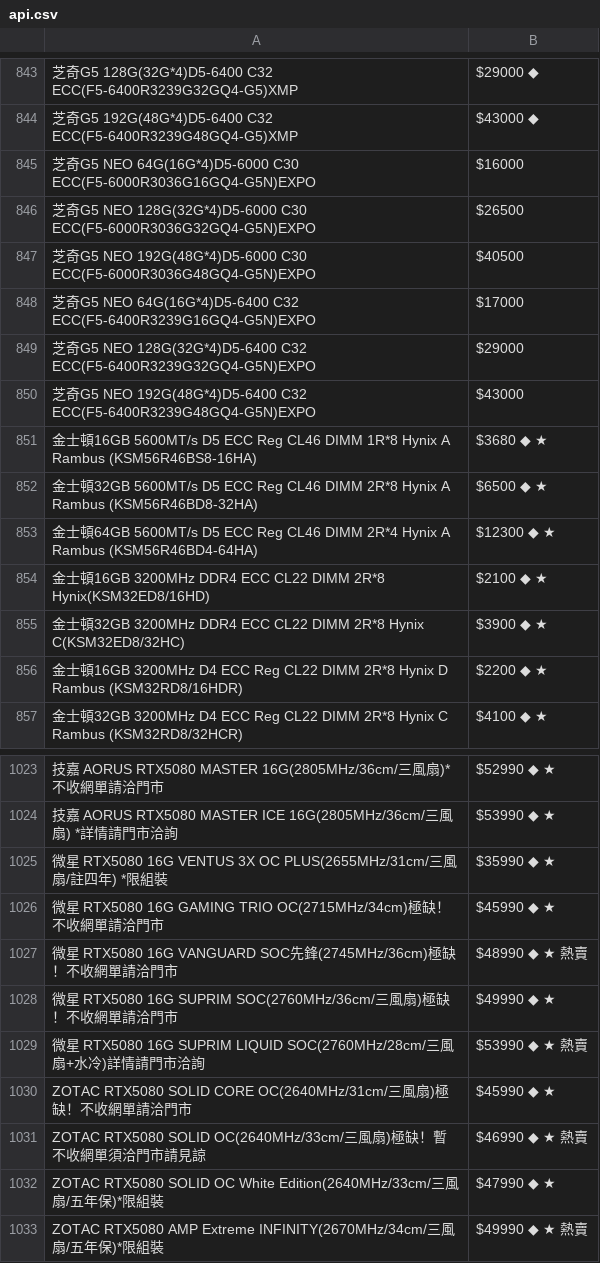
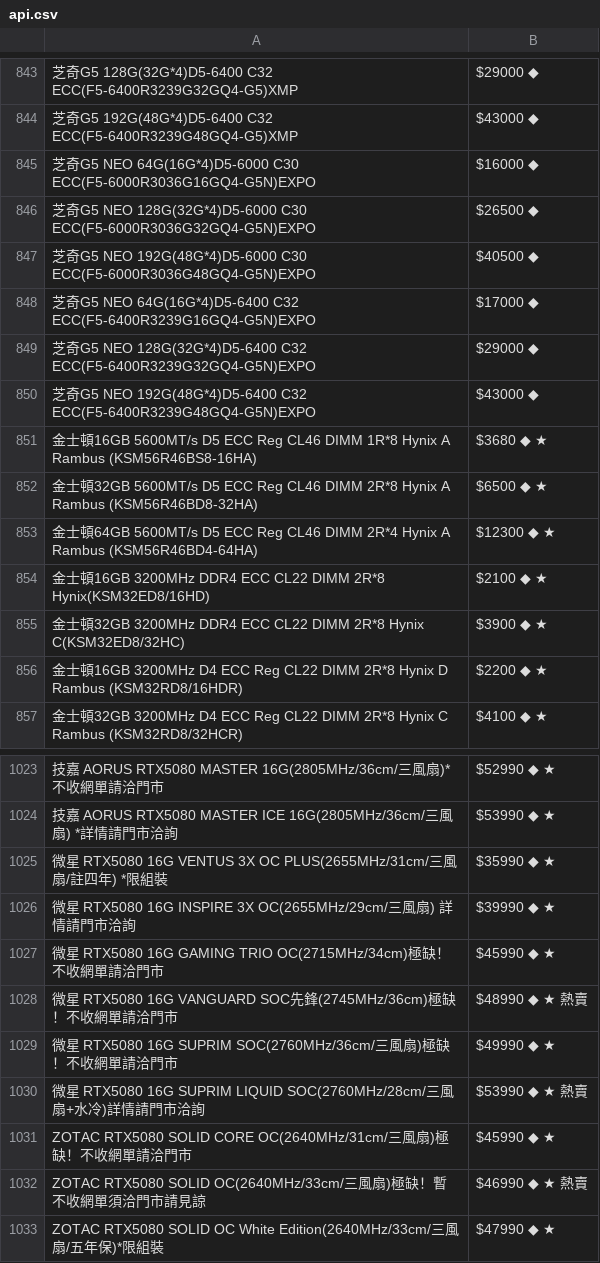
Before and after one commit to suouwang/ops_mid, a CSV file: api.csv, drawn as a sheet; only a part is shown, gaps mark what is left out; the shorter side is filled out with more unchanged rows; the diff names each change by its address in the sheet, - before the commit and + after, or states it on an @@ line.

```diff
--- a/api.csv
+++ b/api.csv
-B845: $16000
+B845: $16000 ◆
-B846: $26500
+B846: $26500 ◆
-B847: $40500
+B847: $40500 ◆
-B848: $17000
+B848: $17000 ◆
-B849: $29000
+B849: $29000 ◆
-B850: $43000
+B850: $43000 ◆
+row 1026: 微星 RTX5080 16G INSPIRE 3X OC(2655MHz/29cm/三風扇) 詳情請門市洽詢 | $39990 ◆ ★
```
Also changed, not shown: 1 other file.
